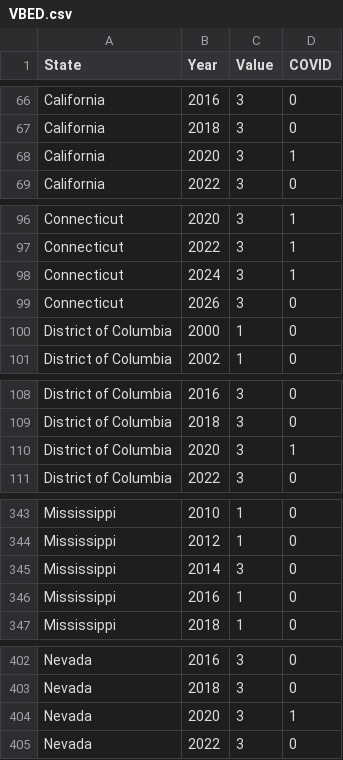
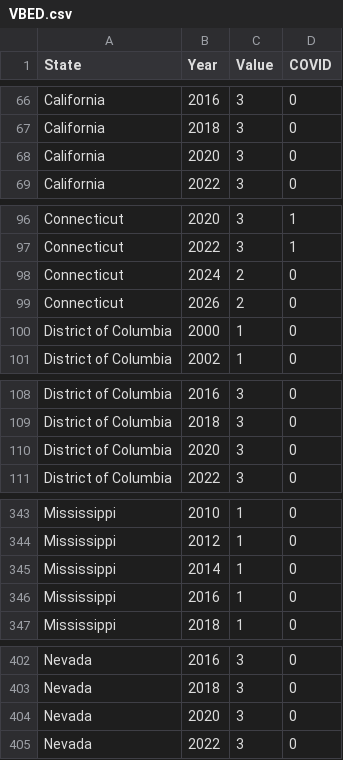
Before and after one commit to irisong122/VBED-Map, a CSV file: data/VBED.csv, drawn as a sheet; only a part is shown, gaps mark what is left out; the diff covers the shown part only.

Commit message:
updated asterisks and year change text

```diff
--- a/data/VBED.csv
+++ b/data/VBED.csv
@@ -67,3 +67,3 @@ California,2016,3,0
 California,2018,3,0
-California,2020,3,1
+California,2020,3,0
 California,2022,3,0
@@ -97,4 +97,4 @@ Connecticut,2020,3,1
 Connecticut,2022,3,1
-Connecticut,2024,3,1
-Connecticut,2026,3,0
+Connecticut,2024,2,0
+Connecticut,2026,2,0
 District of Columbia,2000,1,0
@@ -109,3 +109,3 @@ District of Columbia,2016,3,0
 District of Columbia,2018,3,0
-District of Columbia,2020,3,1
+District of Columbia,2020,3,0
 District of Columbia,2022,3,0
@@ -344,3 +344,3 @@ Mississippi,2010,1,0
 Mississippi,2012,1,0
-Mississippi,2014,3,0
+Mississippi,2014,1,0
 Mississippi,2016,1,0
@@ -403,3 +403,3 @@ Nevada,2016,3,0
 Nevada,2018,3,0
-Nevada,2020,3,1
+Nevada,2020,3,0
 Nevada,2022,3,0
```
Also changed, not shown: 2 edited cells elsewhere in this file, 2 other files.
